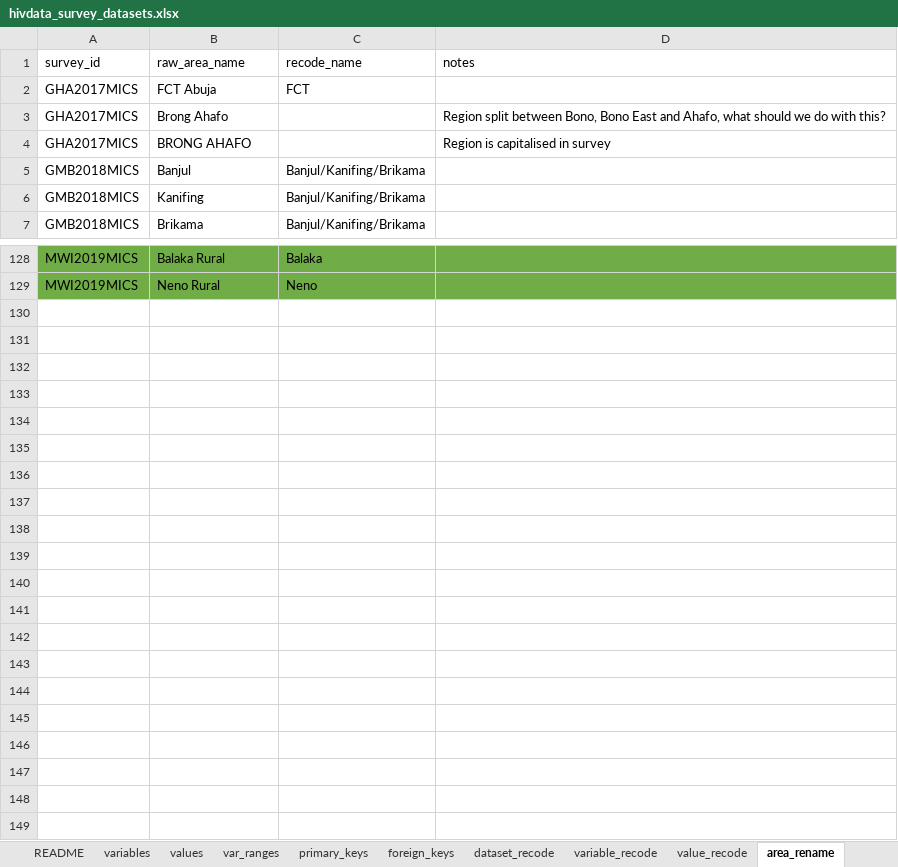
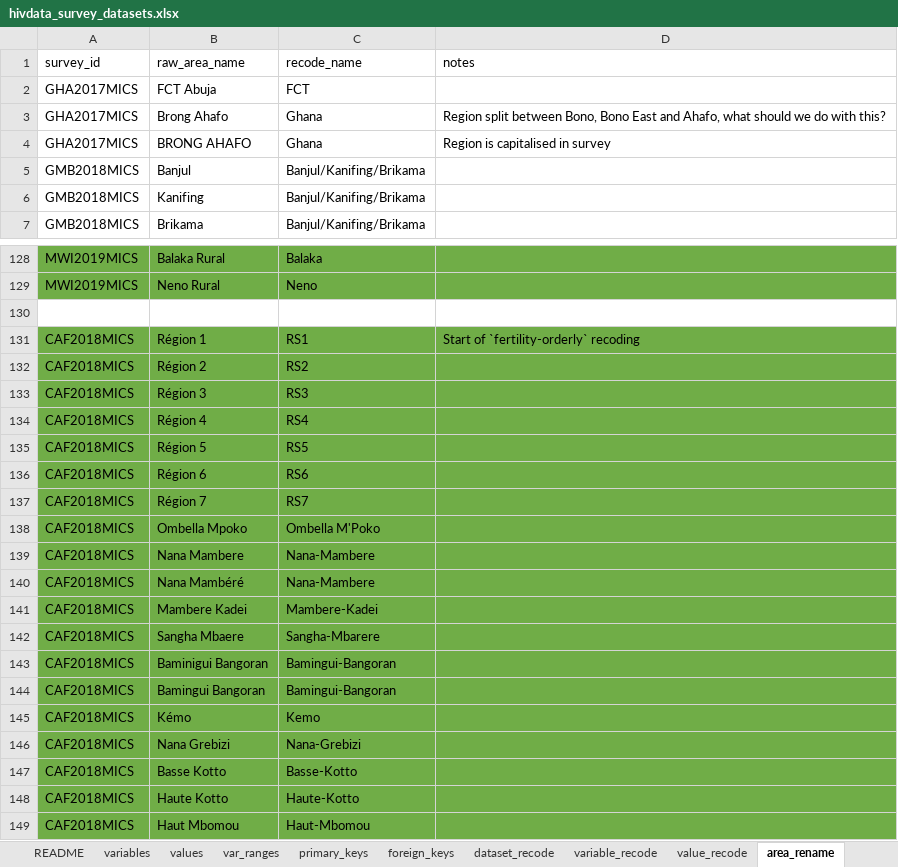
Before and after one commit to osymandius/survey.extraction, an Excel workbook: data/hivdata_survey_datasets.xlsx, sheet area_rename, drawn as a sheet; only a part is shown, gaps mark what is left out; values as stored, in another font and other column widths than the file's, no borders; the diff names each change by its address in the sheet, - before the commit and + after, or states it on an @@ line.

Commit message:
Add area renaming for caf_survey

```diff
--- a/data/hivdata_survey_datasets.xlsx (sheet area_rename)
+++ b/data/hivdata_survey_datasets.xlsx (sheet area_rename)
-C3:C4 (recode_name): (empty)
+C3:C4 (recode_name): Ghana
+row 130: (empty)
+row 131: CAF2018MICS | Région 1 | RS1 | Start of `fertility-orderly` recoding
+row 132: CAF2018MICS | Région 2 | RS2
+row 133: CAF2018MICS | Région 3 | RS3
+row 134: CAF2018MICS | Région 4 | RS4
+row 135: CAF2018MICS | Région 5 | RS5
+row 136: CAF2018MICS | Région 6 | RS6
+row 137: CAF2018MICS | Région 7 | RS7
+row 138: CAF2018MICS | Ombella Mpoko | Ombella M'Poko
+row 139: CAF2018MICS | Nana Mambere | Nana-Mambere
+row 140: CAF2018MICS | Nana Mambéré | Nana-Mambere
+row 141: CAF2018MICS | Mambere Kadei | Mambere-Kadei
+row 142: CAF2018MICS | Sangha Mbaere | Sangha-Mbarere
+row 143: CAF2018MICS | Baminigui Bangoran | Bamingui-Bangoran
+row 144: CAF2018MICS | Bamingui Bangoran | Bamingui-Bangoran
+row 145: CAF2018MICS | Kémo | Kemo
+row 146: CAF2018MICS | Nana Grebizi | Nana-Grebizi
+row 147: CAF2018MICS | Basse Kotto | Basse-Kotto
+row 148: CAF2018MICS | Haute Kotto | Haute-Kotto
+row 149: CAF2018MICS | Haut Mbomou | Haut-Mbomou
```
